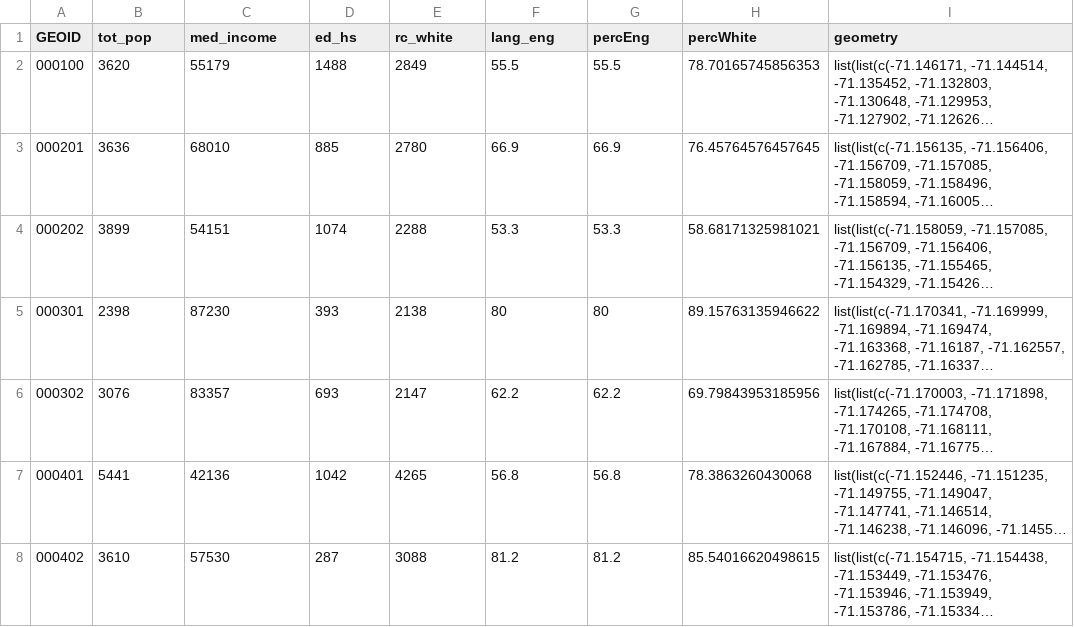
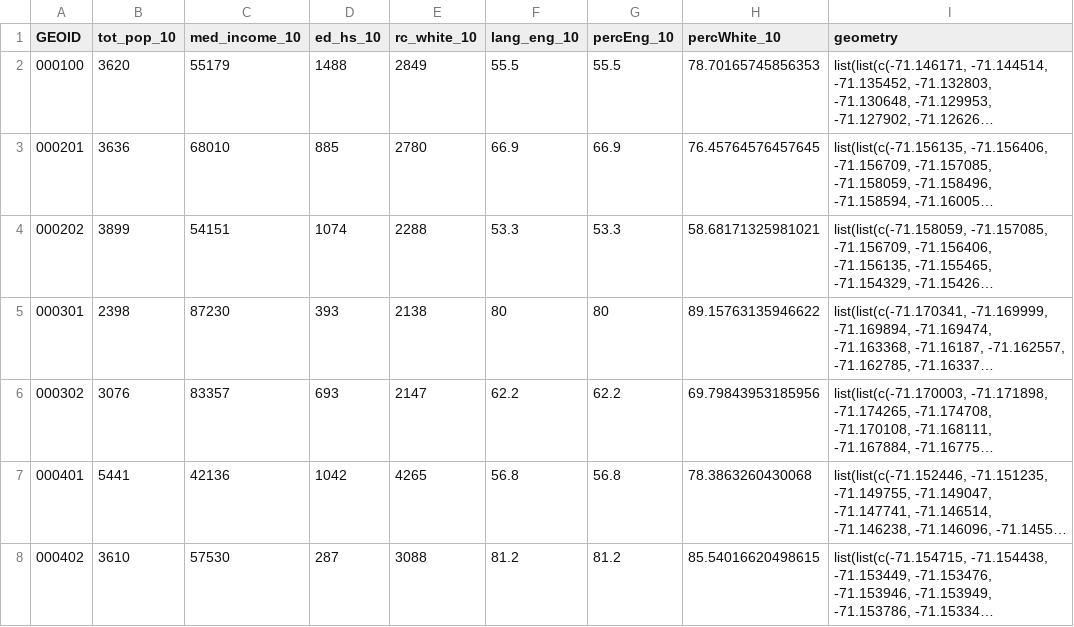
Before and after one commit to erinkeough/DS5500-fall2020-rb-bc-ek-rm, a CSV file: census-csv/bos_2010_trim.csv, drawn as a sheet; only a part is shown; long unchanged cells end in …; the diff names each change by its address in the sheet, - before the commit and + after, or states it on an @@ line.

```diff
--- a/census-csv/bos_2010_trim.csv
+++ b/census-csv/bos_2010_trim.csv
-B1: tot_pop
+B1: tot_pop_10
-C1: med_income
+C1: med_income_10
-D1: ed_hs
+D1: ed_hs_10
-E1: rc_white
+E1: rc_white_10
-F1: lang_eng
+F1: lang_eng_10
-G1: percEng
+G1: percEng_10
-H1: percWhite
+H1: percWhite_10
```
Also changed, not shown: 1 other file.
